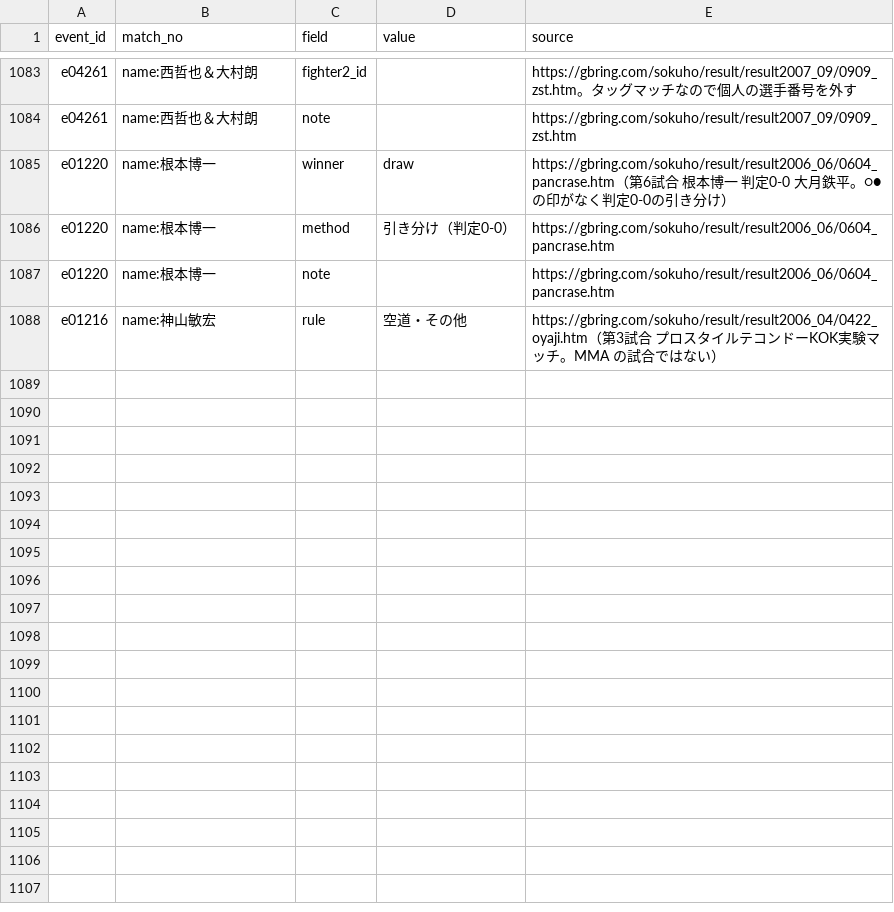
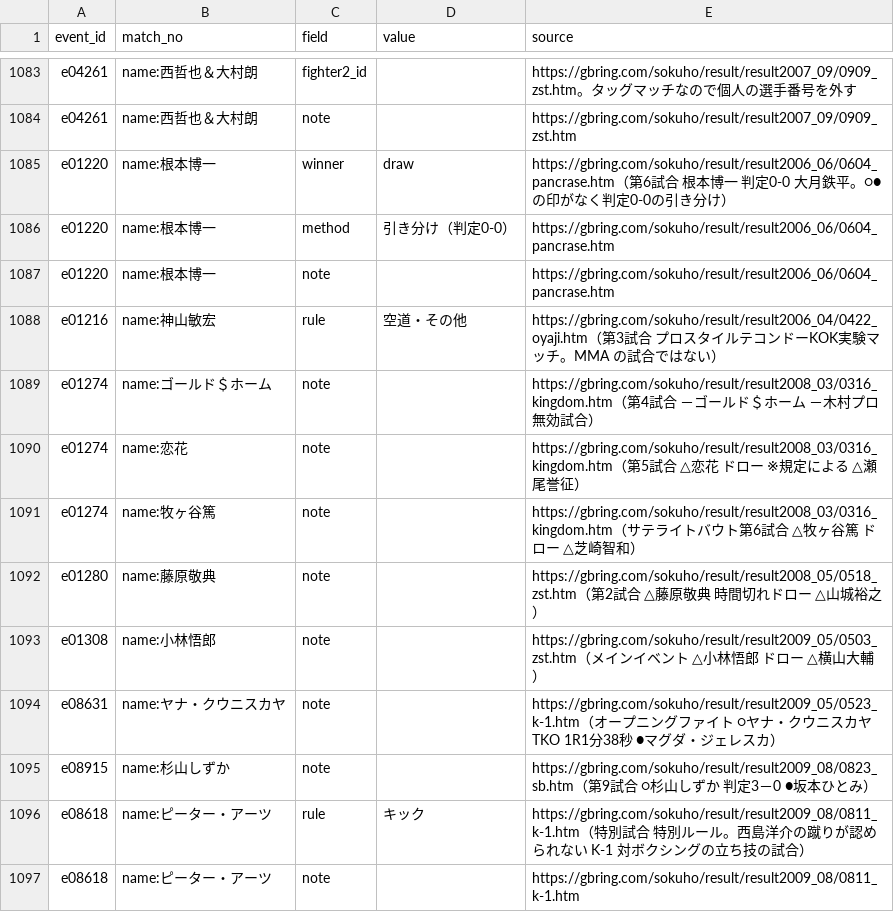
Before and after one commit to japan-mma-record/japan-mma-record.github.io, a TSV file: data/fixes.tsv, drawn as a sheet; only a part is shown, gaps mark what is left out; the diff names each change by its address in the sheet, - before the commit and + after, or states it on an @@ line.

```diff
--- a/data/fixes.tsv
+++ b/data/fixes.tsv
+row 1089: e01274 | name:ゴールド＄ホーム | note |  | https://gbring.com/sokuho/result/result2008_03/0316_kingdom.htm（第4試合 －ゴールド＄ホーム －木村プロ 無効試合）
+row 1090: e01274 | name:恋花 | note |  | https://gbring.com/sokuho/result/result2008_03/0316_kingdom.htm（第5試合 △恋花 ドロー ※規定による △瀬尾誉征）
+row 1091: e01274 | name:牧ヶ谷篤 | note |  | https://gbring.com/sokuho/result/result2008_03/0316_kingdom.htm（サテライトバウト第6試合 △牧ヶ谷篤 ドロー △芝崎智和）
+row 1092: e01280 | name:藤原敬典 | note |  | https://gbring.com/sokuho/result/result2008_05/0518_zst.htm（第2試合 △藤原敬典 時間切れドロー △山城裕之）
+row 1093: e01308 | name:小林悟郎 | note |  | https://gbring.com/sokuho/result/result2009_05/0503_zst.htm（メインイベント △小林悟郎 ドロー △横山大輔）
+row 1094: e08631 | name:ヤナ・クウニスカヤ | note |  | https://gbring.com/sokuho/result/result2009_05/0523_k-1.htm（オープニングファイト ○ヤナ・クウニスカヤ TKO 1R1分38秒 ●マグダ・ジェレスカ）
+row 1095: e08915 | name:杉山しずか | note |  | https://gbring.com/sokuho/result/result2009_08/0823_sb.htm（第9試合 ○杉山しずか 判定3－0 ●坂本ひとみ）
+row 1096: e08618 | name:ピーター・アーツ | rule | キック | https://gbring.com/sokuho/result/result2009_08/0811_k-1.htm（特別試合 特別ルール。西島洋介の蹴りが認められない K-1 対ボクシングの立ち技の試合）
+row 1097: e08618 | name:ピーター・アーツ | note |  | https://gbring.com/sokuho/result/result2009_08/0811_k-1.htm
```
